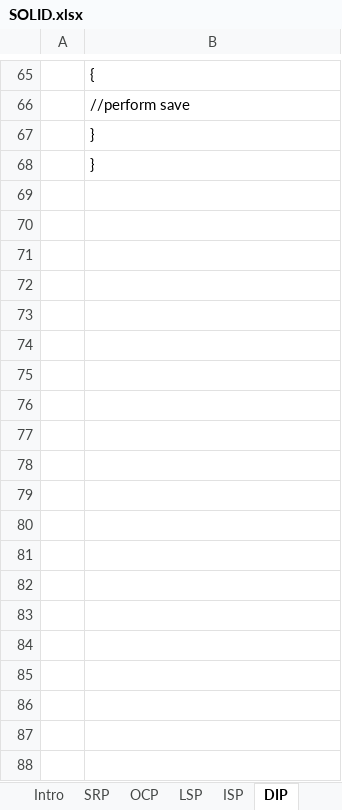
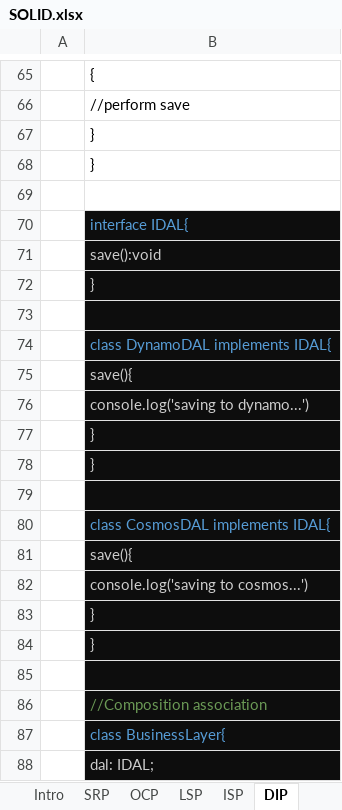
Before and after one commit to Nau1994/LLD-HLD, an Excel workbook: SOLID.xlsx, sheet DIP, drawn as a sheet; only a part is shown, gaps mark what is left out; values as stored, in another font and other column widths than the file's, no borders; the diff covers the shown part only; the diff names each change by its address in the sheet, - before the commit and + after, or states it on an @@ line.

```diff
--- a/SOLID.xlsx (sheet DIP)
+++ b/SOLID.xlsx (sheet DIP)
+row 69: (empty)
+row 70:  | interface IDAL{
+row 71:  | save():void
+row 72:  | }
+row 73: (empty)
+row 74:  | class DynamoDAL implements IDAL{
+row 75:  | save(){
+row 76:  | console.log('saving to dynamo...')
+row 77:  | }
+row 78:  | }
+row 79: (empty)
+row 80:  | class CosmosDAL implements IDAL{
+row 81:  | save(){
+row 82:  | console.log('saving to cosmos...')
+row 83:  | }
+row 84:  | }
+row 85: (empty)
+row 86:  | //Composition association
+row 87:  | class BusinessLayer{
+row 88:  | dal: IDAL;
```
Also changed, not shown: 23 added rows and 1 edited cell elsewhere in this sheet, sheet LSP, quardtree.xlsx, tries.xlsx, 11 other files.
